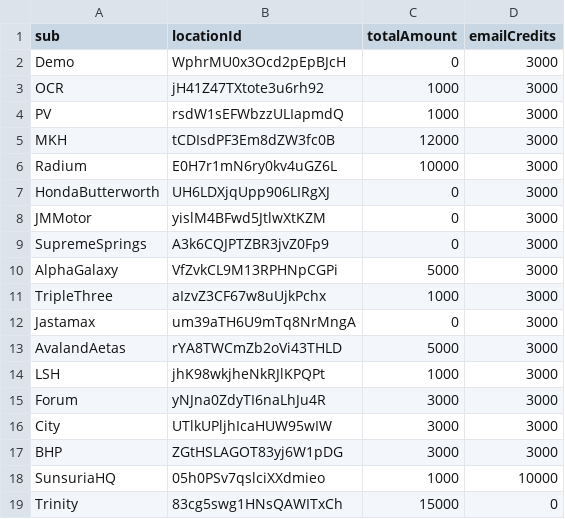
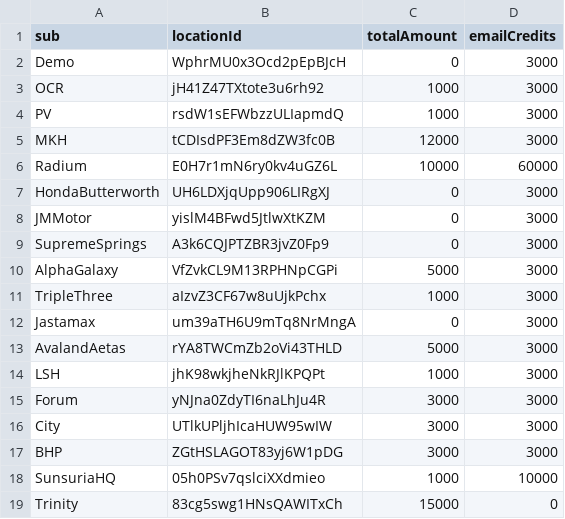
Before and after one commit to MNC-Tech-Solutions/credit-tallying, a CSV file: total_credits.csv, drawn as a sheet.

Commit message:
update radium email credits

```diff
--- a/total_credits.csv
+++ b/total_credits.csv
@@ -5,3 +5,3 @@ PV,rsdW1sEFWbzzULIapmdQ,1000,3000
 MKH,tCDIsdPF3Em8dZW3fc0B,12000,3000
-Radium,E0H7r1mN6ry0kv4uGZ6L,10000,3000
+Radium,E0H7r1mN6ry0kv4uGZ6L,10000,60000
 HondaButterworth,UH6LDXjqUpp906LIRgXJ,0,3000
```
